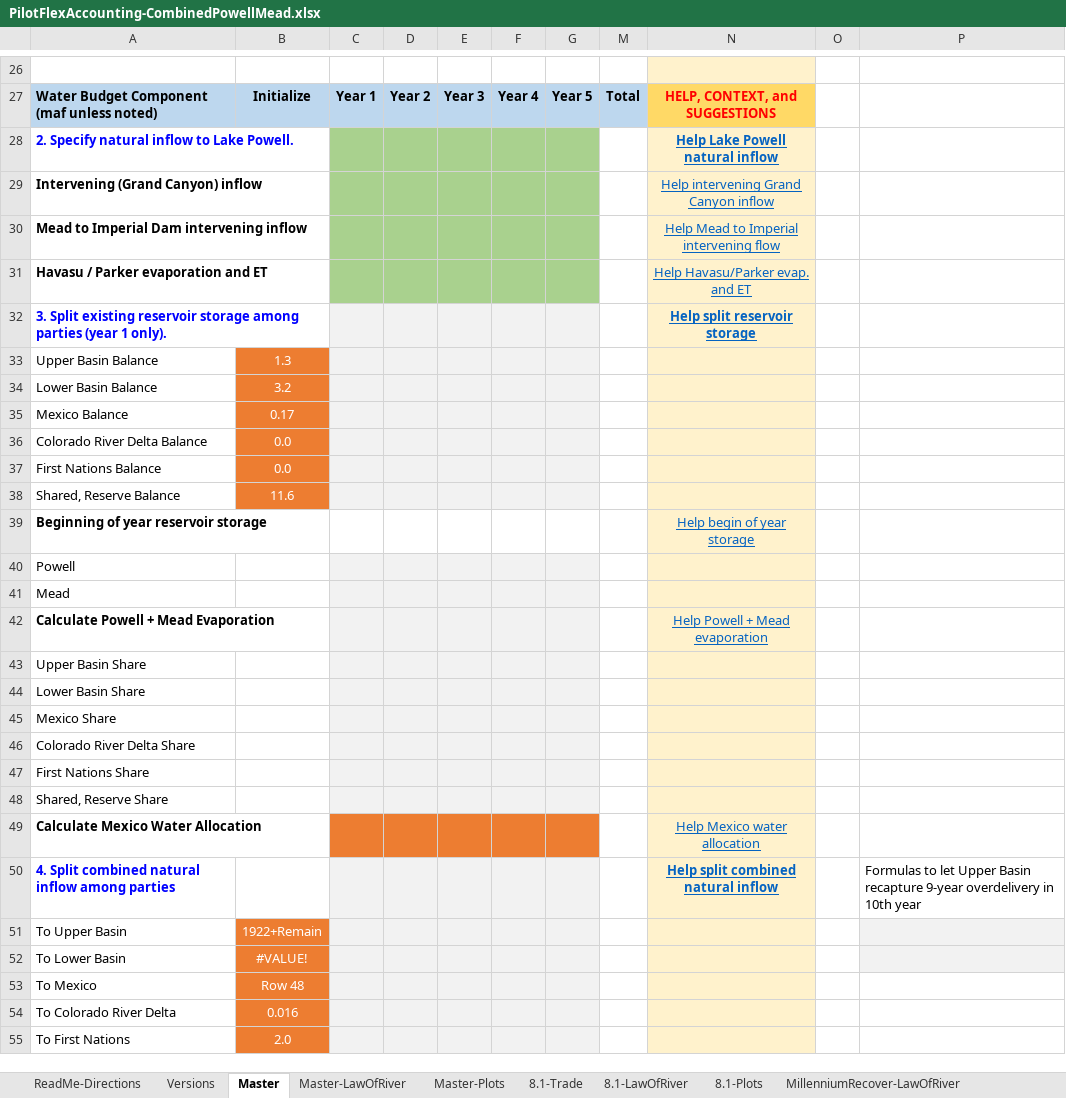
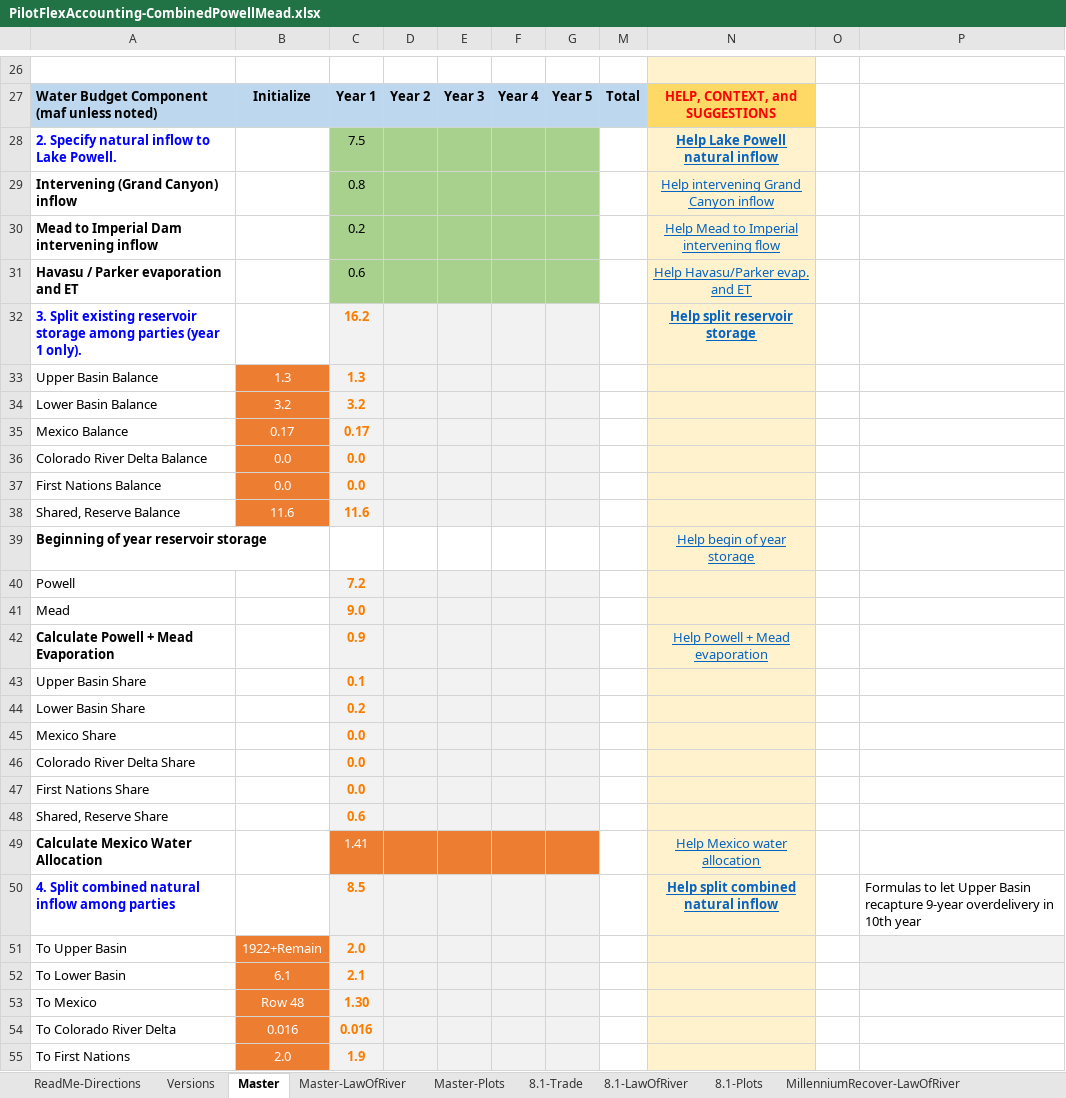
Before and after one commit to dzeke/ColoradoRiverCoding, an Excel workbook: ModelMusings/PilotFlexAccounting-CombinedPowellMead.xlsx, sheet Master, drawn as a sheet; only a part is shown, gaps mark what is left out; values as stored, in another font and other column widths than the file's, no borders; conditional formats not drawn; the diff covers the shown part only; the diff names each change by its address in the sheet, - before the commit and + after, or states it on an @@ line.

```diff
--- a/ModelMusings/PilotFlexAccounting-CombinedPowellMead.xlsx (sheet Master)
+++ b/ModelMusings/PilotFlexAccounting-CombinedPowellMead.xlsx (sheet Master)
-C28: (empty)
+C28: 7.5
-C29: (empty)
+C29: 0.8
-C30: (empty)
+C30: 0.2
-C31: (empty)
+C31: 0.6
-C32: (empty)
+C32: 16.2
-C33: (empty)
+C33: 1.3
-C34: (empty)
+C34: 3.2
-C35: (empty)
+C35: 0.17
-C36:C37: (empty)
+C36:C37: 0.0
-C38: (empty)
+C38: 11.6
-C40: (empty)
+C40: 7.2
-C41: (empty)
+C41: 9.0
-C42: (empty)
+C42: 0.9
-C43: (empty)
+C43: 0.1
-C44: (empty)
+C44: 0.2
-C45:C47: (empty)
+C45:C47: 0.0
-C48: (empty)
+C48: 0.6
-C49: (empty)
+C49: 1.41
-C50: (empty)
+C50: 8.5
-C51: (empty)
+C51: 2.0
-B52: #VALUE!
+B52: 6.1
-C52: (empty)
+C52: 2.1
-C53: (empty)
+C53: 1.30
-C54: (empty)
+C54: 0.016
-C55: (empty)
+C55: 1.9
```
Also changed, not shown: 50 edited cells elsewhere in this sheet, sheet Master-LawOfRiver, charts or pictures, 5 other files.
